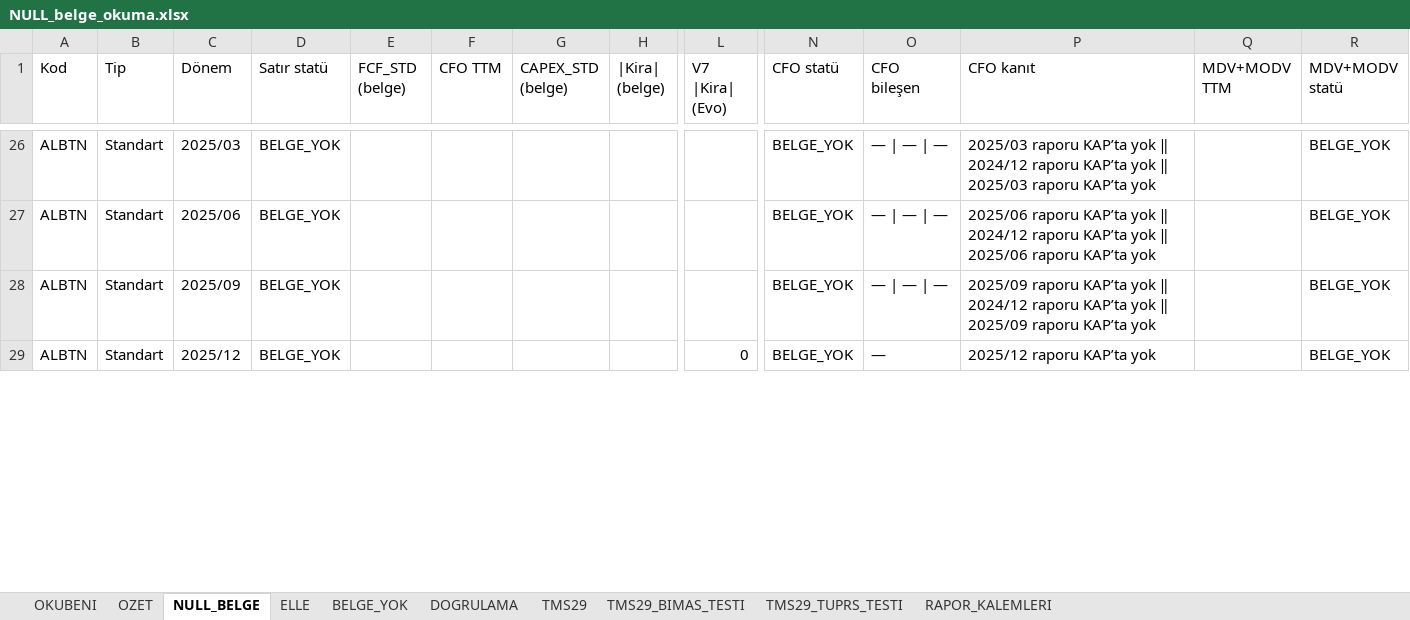
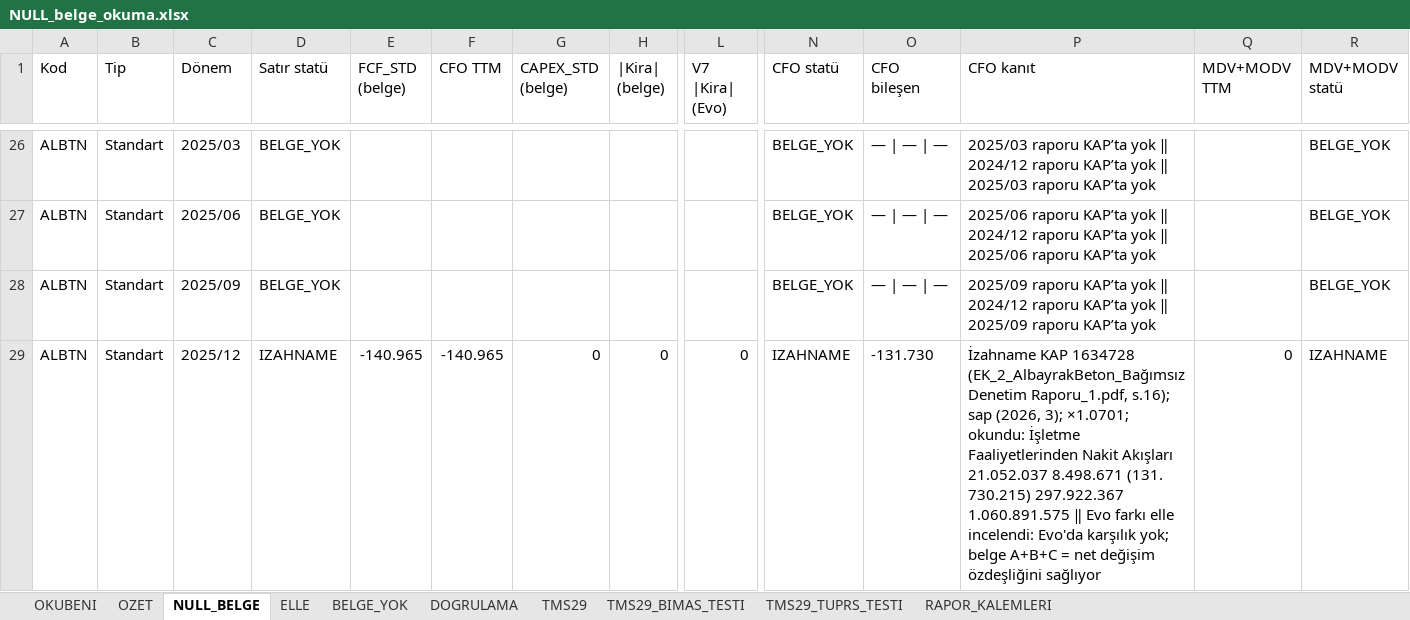
Before and after one commit to deryaozyuvali/Bist-tarama-otomasyon, an Excel workbook: FCF_K13/belge/NULL_belge_okuma.xlsx, sheet NULL_BELGE, drawn as a sheet; only a part is shown, gaps mark what is left out; values as stored, in another font and other column widths than the file's, no borders; removed rows and columns are numbered as before the commit, all else as after; rows hold the shown columns only; the diff covers the shown part only; the diff names each change by its address in the sheet, - before the commit and + after, or states it on an @@ line.

```diff
--- a/FCF_K13/belge/NULL_belge_okuma.xlsx (sheet NULL_BELGE)
+++ b/FCF_K13/belge/NULL_belge_okuma.xlsx (sheet NULL_BELGE)
-row 29: ALBTN | Standart | 2025/12 | BELGE_YOK |  |  |  |  | 0 | BELGE_YOK | — | 2025/12 raporu KAP’ta yok |  | BELGE_YOK
+row 29: ALBTN | Standart | 2025/12 | IZAHNAME | -140.965 | -140.965 | 0 | 0 | 0 | IZAHNAME | -131.730 | İzahname KAP 1634728 (EK_2_AlbayrakBeton_Bağımsız Denetim Raporu_1.pdf, s.16); sap (2026, 3); ×1.0701; okundu: İşletme Faaliyetlerinden Nakit Akışları 21.052.037 8.498.671 (131. 730.215) 297.922.367 1.060.891.575 ‖ Evo farkı elle incelendi: Evo'da karşılık yok; belge A+B+C = net değişim özdeşliğini sağlıyor | 0 | IZAHNAME
```
Also changed, not shown: 413 edited cells elsewhere in this sheet, sheet RAPOR_KALEMLERI, sheet ELLE, sheet BELGE_YOK, sheet OZET, 7 other files.
